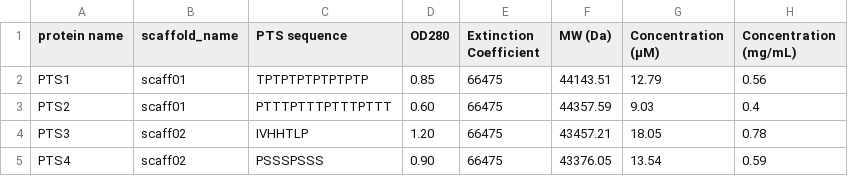
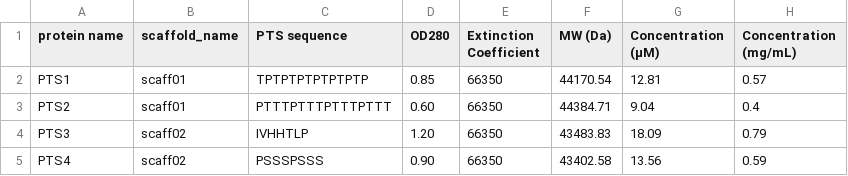
Before and after one commit to azrotem/python-course-assignments, a CSV file: day03/PTS_proteins_concentrations.csv, drawn as a sheet.

```diff
--- a/day03/PTS_proteins_concentrations.csv
+++ b/day03/PTS_proteins_concentrations.csv
@@ -1,5 +1,5 @@
 protein name,scaffold_name,PTS sequence,OD280,Extinction Coefficient,MW (Da),Concentration (µM),Concentration (mg/mL)
-PTS1,scaff01,TPTPTPTPTPTPTP,0.85,66475,44143.51,12.79,0.56
-PTS2,scaff01,PTTTPTTTPTTTPTTT,0.60,66475,44357.59,9.03,0.4
-PTS3,scaff02,IVHHTLP,1.20,66475,43457.21,18.05,0.78
-PTS4,scaff02,PSSSPSSS,0.90,66475,43376.05,13.54,0.59
+PTS1,scaff01,TPTPTPTPTPTPTP,0.85,66350,44170.54,12.81,0.57
+PTS2,scaff01,PTTTPTTTPTTTPTTT,0.60,66350,44384.71,9.04,0.4
+PTS3,scaff02,IVHHTLP,1.20,66350,43483.83,18.09,0.79
+PTS4,scaff02,PSSSPSSS,0.90,66350,43402.58,13.56,0.59
```
Also changed, not shown: 1 other file.
